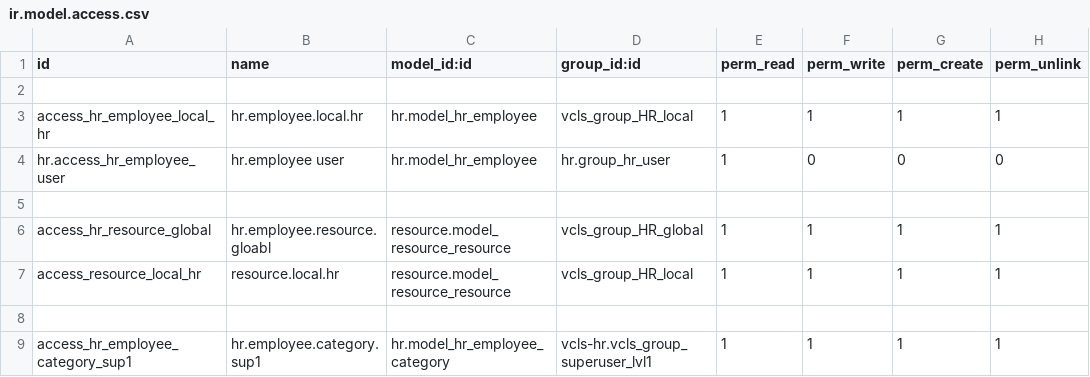
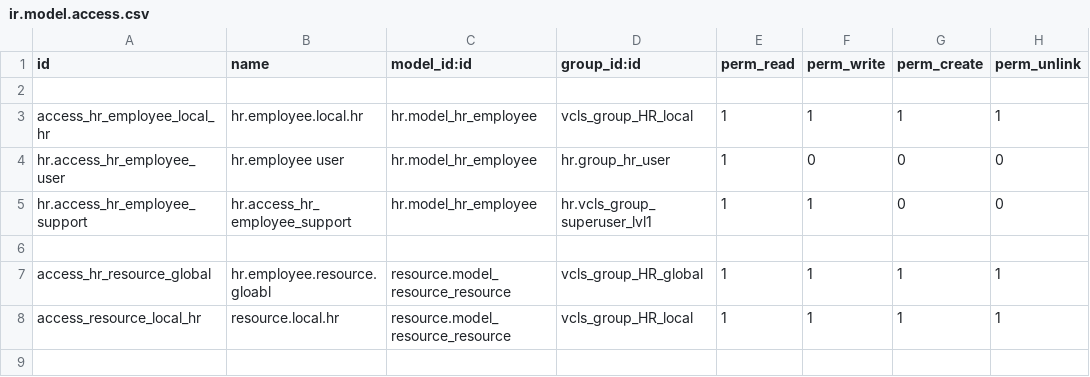
Before and after one commit to suningwz/odoo-vcls-module, a CSV file: vcls-hr/security/ir.model.access.csv, drawn as a sheet; only a part is shown; the shorter side is filled out with more unchanged rows; the diff names each change by its address in the sheet, - before the commit and + after, or states it on an @@ line.

Commit message:
Write access on employee for lvl1

```diff
--- a/vcls-hr/security/ir.model.access.csv
+++ b/vcls-hr/security/ir.model.access.csv
+row 5: hr.access_hr_employee_support | hr.access_hr_employee_support | hr.model_hr_employee | hr.vcls_group_superuser_lvl1 | 1 | 1 | 0 | 0
```
Also changed, not shown: 2 other files.
